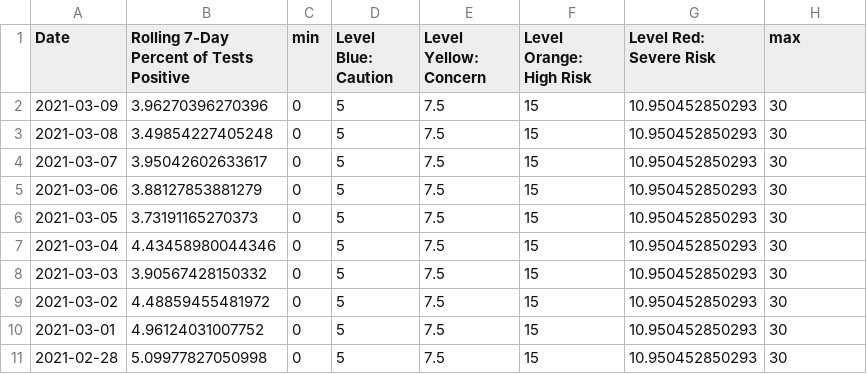
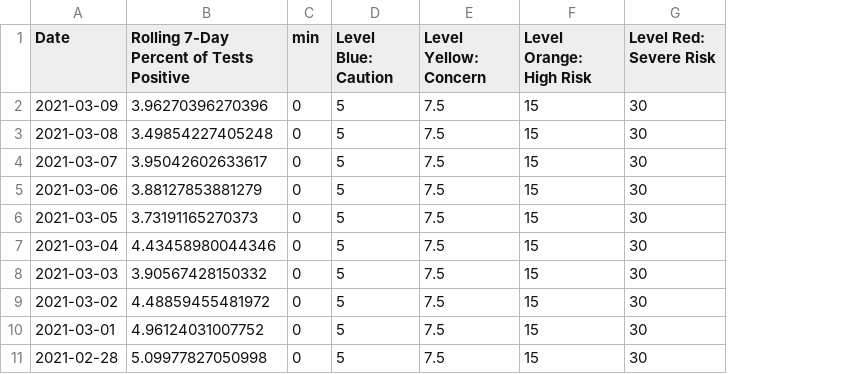
Before and after one commit to SCPHCovid19Data/scph_covid19, a CSV file: pon_pos_rate_8wk_eng.csv, drawn as a sheet; only a part is shown; removed rows and columns are numbered as before the commit, all else as after; the diff names each change by its address in the sheet, - before the commit and + after, or states it on an @@ line.

```diff
--- a/pon_pos_rate_8wk_eng.csv
+++ b/pon_pos_rate_8wk_eng.csv
-column G (Level Red: Severe Risk), rows 2-11: all 10.950452850293
-G1: max
+G1: Level Red: Severe Risk
```
Also changed, not shown: pon_pos_rate_8wk_esp.csv.
